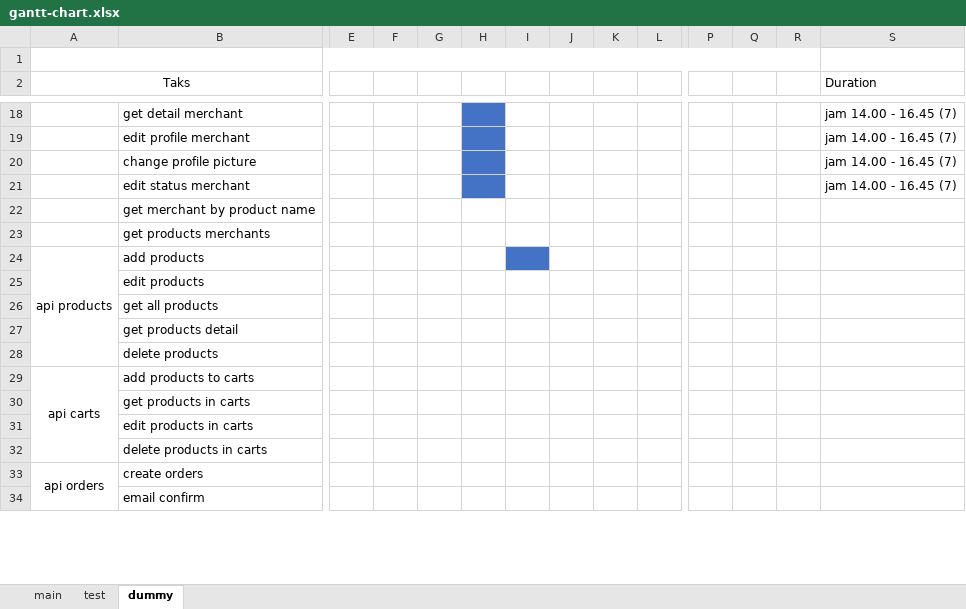
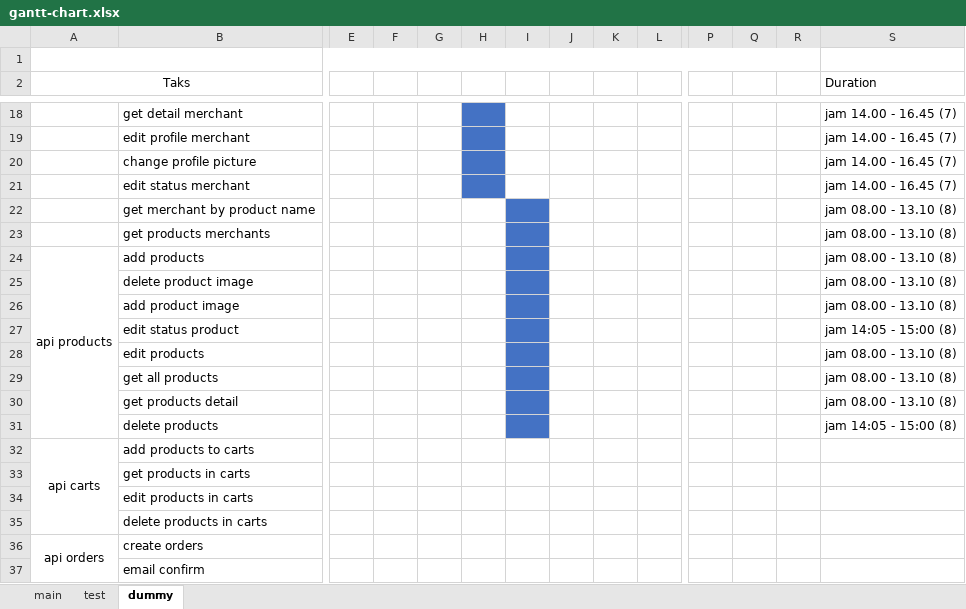
Before and after one commit to akmalluthfi/ct-e-commerce-api, an Excel workbook: noted/gantt-chart.xlsx, sheet dummy, drawn as a sheet; only a part is shown, gaps mark what is left out; values as stored, in another font and other column widths than the file's, no borders; removed rows and columns are numbered as before the commit, all else as after; rows hold the shown columns only; the diff names each change by its address in the sheet, - before the commit and + after, or states it on an @@ line.

Commit message:
create api merchants : -> get merchants by product name -> get product merchants create api products : -> add products -> edit products -> get all products -> get product detail -> delete product -> delete product image -> add product image -> edit status product

```diff
--- a/noted/gantt-chart.xlsx (sheet dummy)
+++ b/noted/gantt-chart.xlsx (sheet dummy)
-I22:I23 fill: none
+I22:I23 fill: #4472C4
-S22:S24 (Duration): (empty)
+S22:S24 (Duration): jam 08.00 - 13.10 (8)
-row 25:  | edit products
-row 26:  | get all products
-row 27:  | get products detail
-row 28:  | delete products
+row 25:  | delete product image |  |  |  |  |  |  |  |  |  |  |  | jam 08.00 - 13.10 (8)
+row 26:  | add product image |  |  |  |  |  |  |  |  |  |  |  | jam 08.00 - 13.10 (8)
+row 27:  | edit status product |  |  |  |  |  |  |  |  |  |  |  | jam 14:05 - 15:00 (8)
+row 28:  | edit products |  |  |  |  |  |  |  |  |  |  |  | jam 08.00 - 13.10 (8)
+row 29:  | get all products |  |  |  |  |  |  |  |  |  |  |  | jam 08.00 - 13.10 (8)
+row 30:  | get products detail |  |  |  |  |  |  |  |  |  |  |  | jam 08.00 - 13.10 (8)
+row 31:  | delete products |  |  |  |  |  |  |  |  |  |  |  | jam 14:05 - 15:00 (8)
```
Also changed, not shown: 5 other files.
